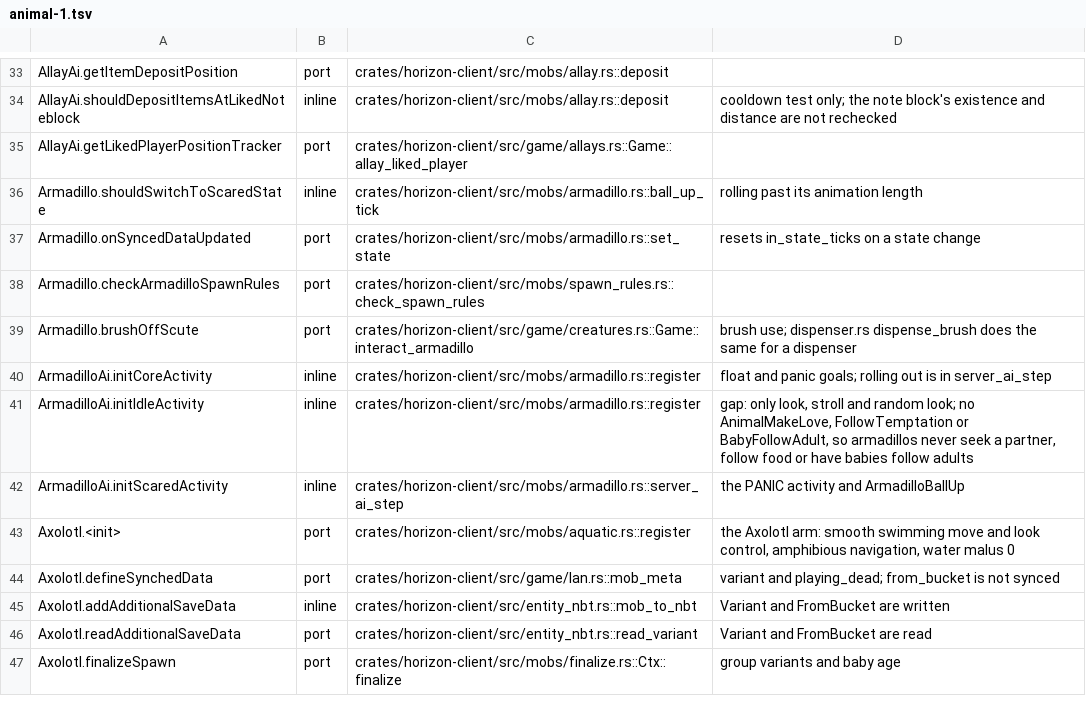
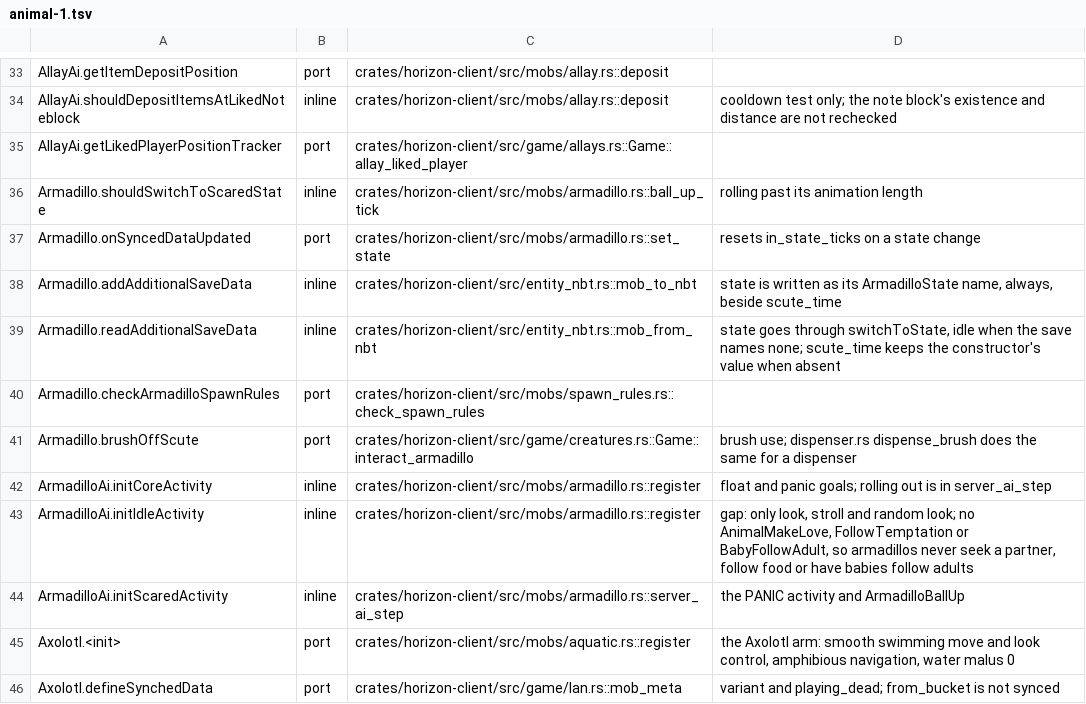
Before and after one commit to heyskylo/horizon-ios, a TSV file: tools/port_map/animal-1.tsv, drawn as a sheet; only a part is shown, gaps mark what is left out; the shorter side is filled out with more unchanged rows; the diff names each change by its address in the sheet, - before the commit and + after, or states it on an @@ line.

Commit message:
port_map: Armadillo's state is saved and read
`tools/port_map/animal-1.tsv` had no answer for
`Armadillo.addAdditionalSaveData` or `Armadillo.readAdditionalSaveData`. Both
now name `entity_nbt::mob_to_nbt` / `mob_from_nbt`: the state written as its
`ArmadilloState` name beside `scute_time`, and read back through
`switchToState`, idle when the save names none.

```diff
--- a/tools/port_map/animal-1.tsv
+++ b/tools/port_map/animal-1.tsv
+row 38: Armadillo.addAdditionalSaveData | inline | crates/horizon-client/src/entity_nbt.rs::mob_to_nbt | state is written as its ArmadilloState name, always, beside scute_time
+row 39: Armadillo.readAdditionalSaveData | inline | crates/horizon-client/src/entity_nbt.rs::mob_from_nbt | state goes through switchToState, idle when the save names none; scute_time keeps the constructor's value when absent
```
